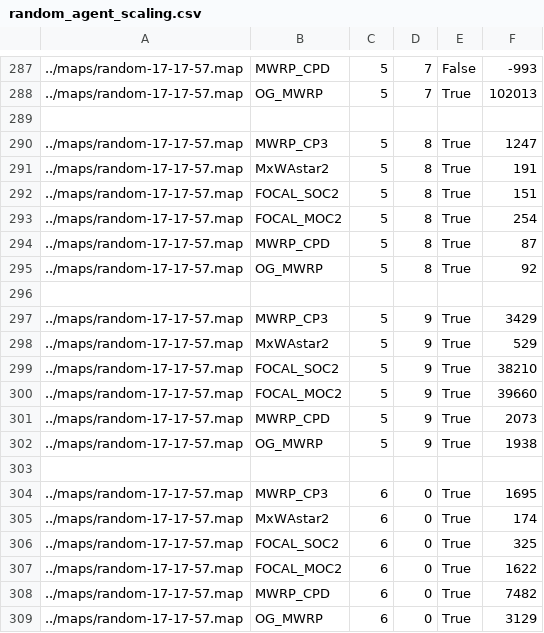
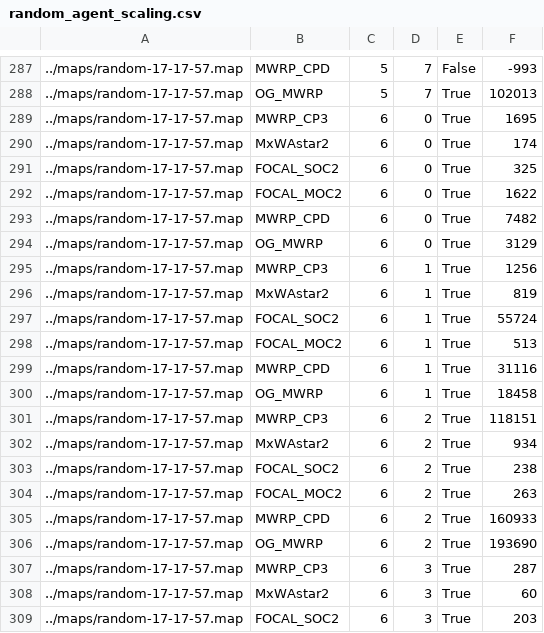
Before and after one commit to srikarg89/MWRP-CP3, a CSV file: experiments/results/random_agent_scaling.csv, drawn as a sheet; only a part is shown, gaps mark what is left out; the shorter side is filled out with more unchanged rows.

Commit message:
fix data

```diff
--- a/experiments/results/random_agent_scaling.csv
+++ b/experiments/results/random_agent_scaling.csv
@@ -288,17 +288,2 @@
 ../maps/random-17-17-57.map,OG_MWRP,5,7,True,102013
-
-../maps/random-17-17-57.map,MWRP_CP3,5,8,True,1247
-../maps/random-17-17-57.map,MxWAstar2,5,8,True,191
-../maps/random-17-17-57.map,FOCAL_SOC2,5,8,True,151
-../maps/random-17-17-57.map,FOCAL_MOC2,5,8,True,254
-../maps/random-17-17-57.map,MWRP_CPD,5,8,True,87
-../maps/random-17-17-57.map,OG_MWRP,5,8,True,92
-
-../maps/random-17-17-57.map,MWRP_CP3,5,9,True,3429
-../maps/random-17-17-57.map,MxWAstar2,5,9,True,529
-../maps/random-17-17-57.map,FOCAL_SOC2,5,9,True,38210
-../maps/random-17-17-57.map,FOCAL_MOC2,5,9,True,39660
-../maps/random-17-17-57.map,MWRP_CPD,5,9,True,2073
-../maps/random-17-17-57.map,OG_MWRP,5,9,True,1938
-
 ../maps/random-17-17-57.map,MWRP_CP3,6,0,True,1695
```
